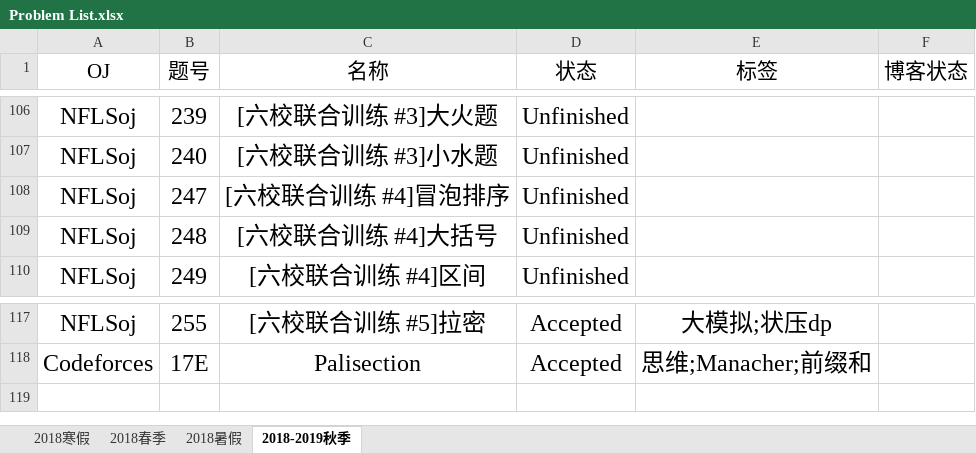
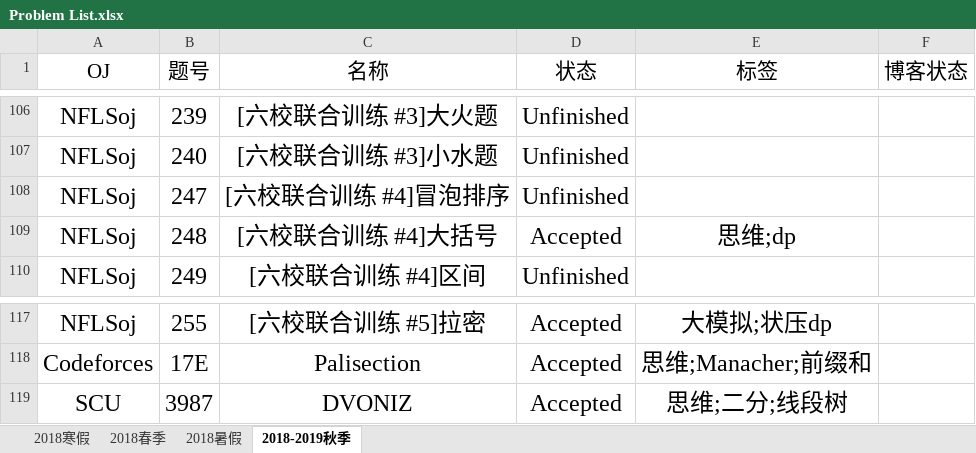
Before and after one commit to IcePrincess-1968/Programmes, an Excel workbook: Problem List.xlsx, sheet 2018-2019秋季, drawn as a sheet; only a part is shown, gaps mark what is left out; values as stored, in another font and other column widths than the file's, no borders; the diff names each change by its address in the sheet, - before the commit and + after, or states it on an @@ line.

```diff
--- a/Problem List.xlsx (sheet 2018-2019秋季)
+++ b/Problem List.xlsx (sheet 2018-2019秋季)
-D109 (状态): Unfinished
+D109 (状态): Accepted
-E109 (标签): (empty)
+E109 (标签): 思维;dp
+row 119: SCU | 3987 | DVONIZ | Accepted | 思维;二分;线段树
```
Also changed, not shown: 1 other file.
